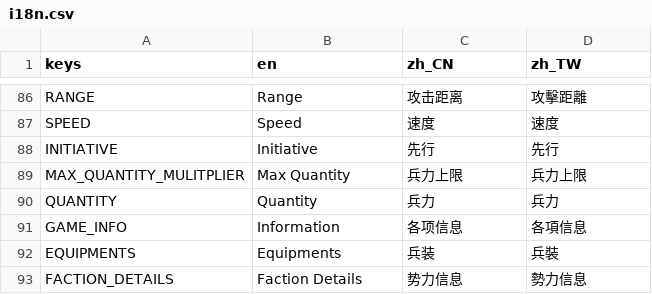
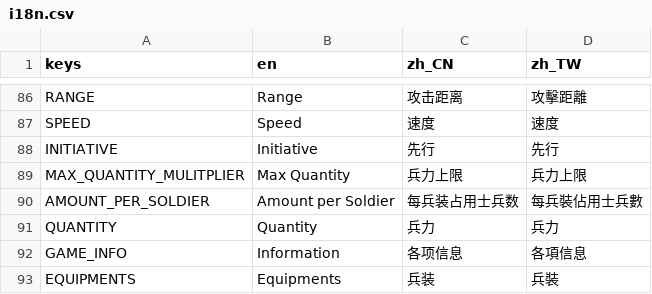
Before and after one commit to luiges90/ZHSAN3, a CSV file: i18n/i18n.csv, drawn as a sheet; only a part is shown, gaps mark what is left out; the shorter side is filled out with more unchanged rows.

Commit message:
add military kind quantity to soldier ratio

```diff
--- a/i18n/i18n.csv
+++ b/i18n/i18n.csv
@@ -89,2 +89,3 @@ INITIATIVE,Initiative,先行,先行
 MAX_QUANTITY_MULITPLIER,Max Quantity,兵力上限,兵力上限
+AMOUNT_PER_SOLDIER,Amount per Soldier,每兵装占用士兵数,每兵裝佔用士兵數
 QUANTITY,Quantity,兵力,兵力
```
Also changed, not shown: 12 other files.
